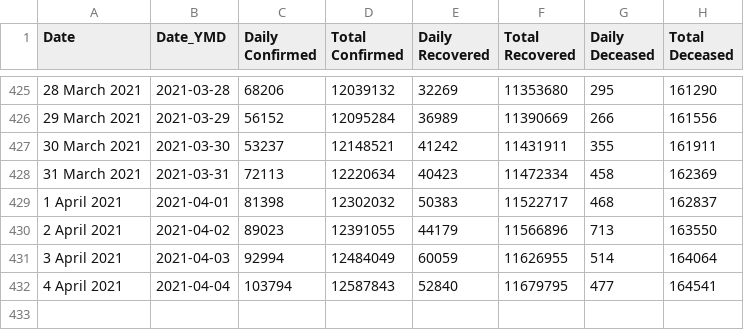
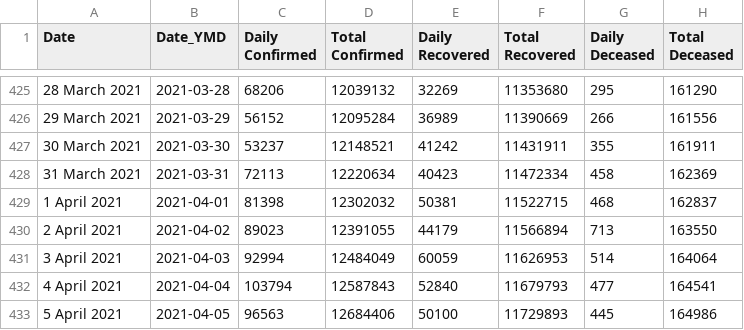
Before and after one commit to arya46/Covid-19-EDA, a CSV file: data/cases_ts.csv, drawn as a sheet; only a part is shown, gaps mark what is left out.

```diff
--- a/data/cases_ts.csv
+++ b/data/cases_ts.csv
@@ -428,5 +428,6 @@ Date,Date_YMD,Daily Confirmed,Total Confirmed,Daily Recovered,Total Recovered,Da
 31 March 2021,2021-03-31,72113,12220634,40423,11472334,458,162369
-1 April 2021,2021-04-01,81398,12302032,50383,11522717,468,162837
-2 April 2021,2021-04-02,89023,12391055,44179,11566896,713,163550
-3 April 2021,2021-04-03,92994,12484049,60059,11626955,514,164064
-4 April 2021,2021-04-04,103794,12587843,52840,11679795,477,164541
+1 April 2021,2021-04-01,81398,12302032,50381,11522715,468,162837
+2 April 2021,2021-04-02,89023,12391055,44179,11566894,713,163550
+3 April 2021,2021-04-03,92994,12484049,60059,11626953,514,164064
+4 April 2021,2021-04-04,103794,12587843,52840,11679793,477,164541
+5 April 2021,2021-04-05,96563,12684406,50100,11729893,445,164986
```
Also changed, not shown: data/covidIN_districtwise_current.csv, data/covidIN_state_wise.csv, 2 other files.
